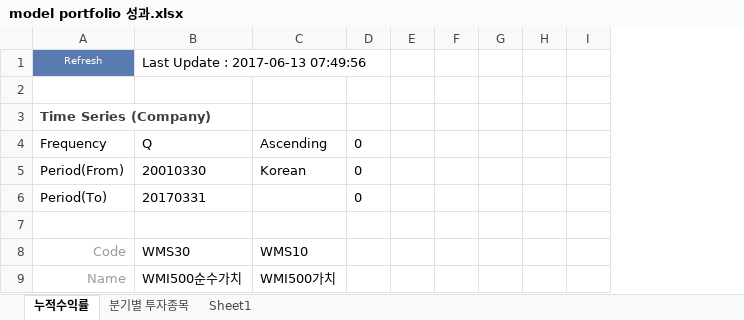
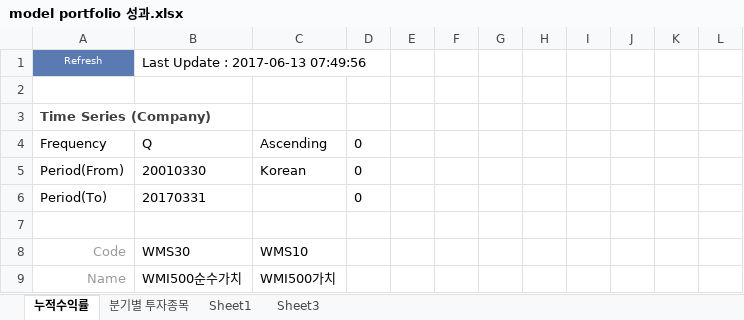
Before and after one commit to lshlsh135/GIT, an Excel workbook: msci/200103~201612/model portfolio 성과.xlsx, sheet 누적수익률, drawn as a sheet; only a part is shown; values as stored, in another font and other column widths than the file's, no borders; charts and pictures not drawn; the diff names each change by its address in the sheet, - before the commit and + after, or states it on an @@ line.

```diff
--- a/msci/200103~201612/model portfolio 성과.xlsx (sheet 누적수익률)
+++ b/msci/200103~201612/model portfolio 성과.xlsx (sheet 누적수익률)
+sheet tab: Sheet3
+column J, empty
+column K, empty
+column L, empty
```
Also changed, not shown: sheet Sheet1, formulas that keep their value, charts or pictures, 3 other files.
